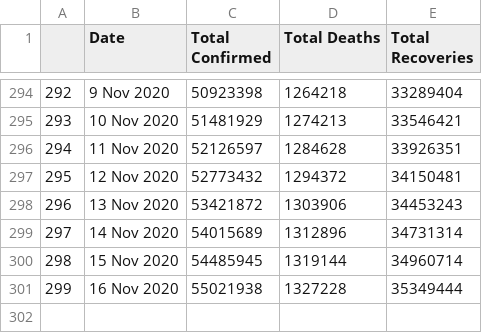
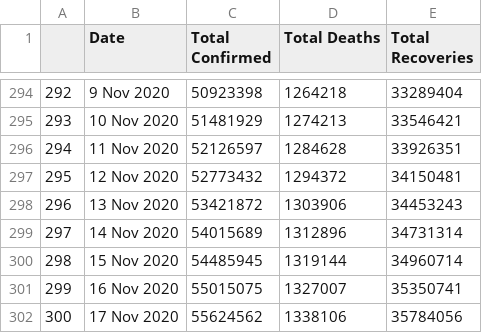
Before and after one commit to abhijitshow07/COVID-19-TRACKER, a CSV file: data/world_original.csv, drawn as a sheet; only a part is shown, gaps mark what is left out.

```diff
--- a/data/world_original.csv
+++ b/data/world_original.csv
@@ -300,2 +300,3 @@
 298,15 Nov 2020,54485945,1319144,34960714
-299,16 Nov 2020,55021938,1327228,35349444
+299,16 Nov 2020,55015075,1327007,35350741
+300,17 Nov 2020,55624562,1338106,35784056
```
Also changed, not shown: data/country_wise_cases.csv, data/country_wise_deaths.csv, 22 other files.
